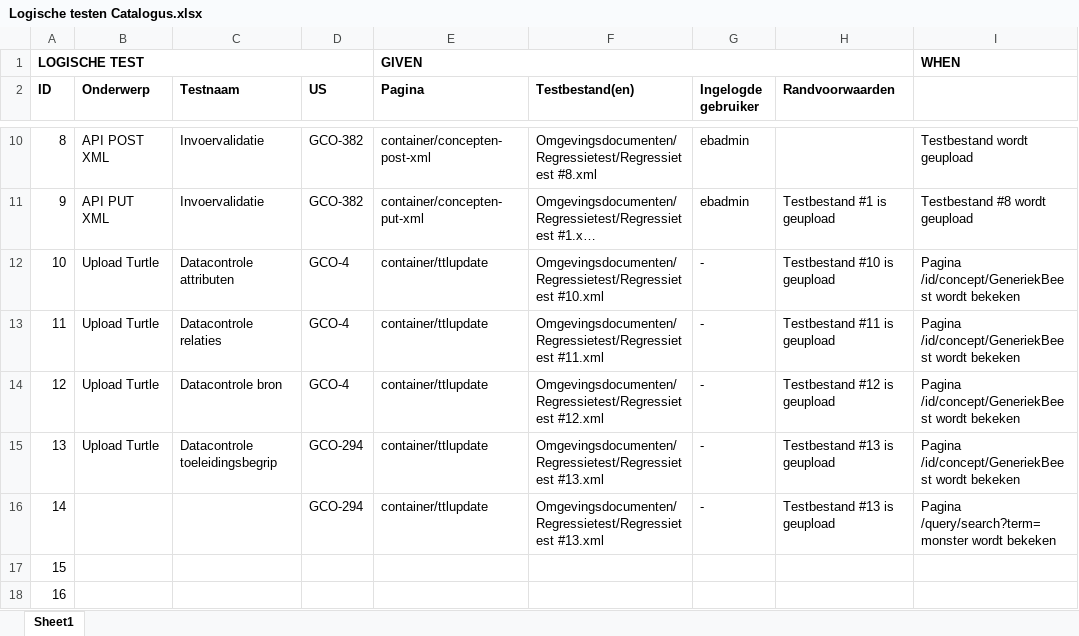
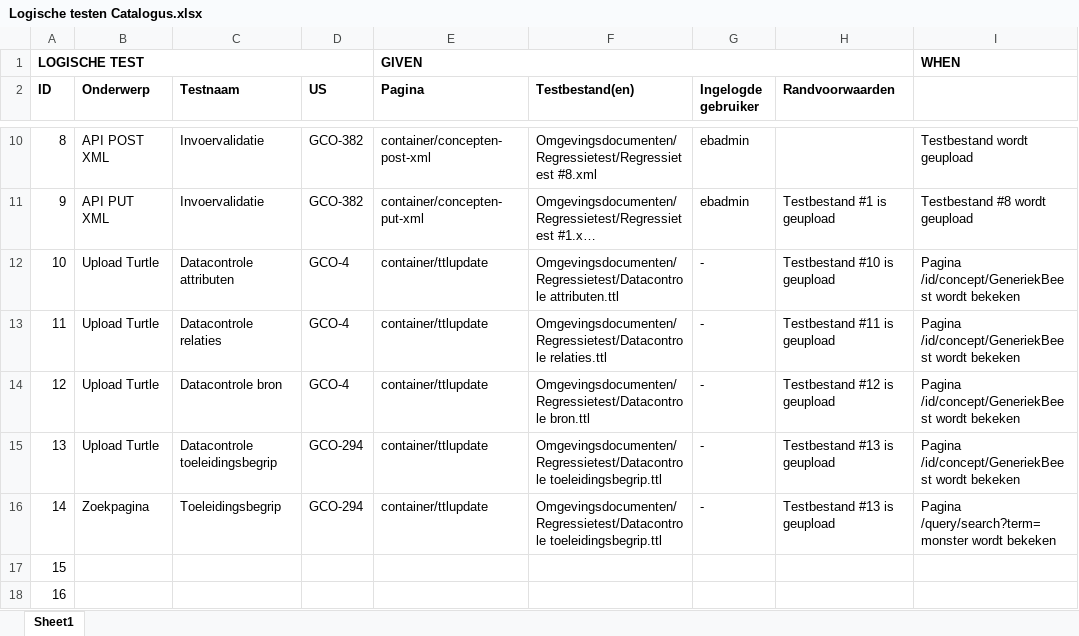
Before and after one commit to bp4mc2/bp4mc2, an Excel workbook: catalogusdata/Logische testen Catalogus.xlsx, sheet Sheet1, drawn as a sheet; only a part is shown, gaps mark what is left out; long unchanged cells end in …; values as stored, in another font and other column widths than the file's, no borders; the diff names each change by its address in the sheet, - before the commit and + after, or states it on an @@ line.

```diff
--- a/catalogusdata/Logische testen Catalogus.xlsx (sheet Sheet1)
+++ b/catalogusdata/Logische testen Catalogus.xlsx (sheet Sheet1)
-F12 (Testbestand(en)): Omgevingsdocumenten/Regressietest/Regressietest #10.xml
+F12 (Testbestand(en)): Omgevingsdocumenten/Regressietest/Datacontrole attributen.ttl
-F13 (Testbestand(en)): Omgevingsdocumenten/Regressietest/Regressietest #11.xml
+F13 (Testbestand(en)): Omgevingsdocumenten/Regressietest/Datacontrole relaties.ttl
-F14 (Testbestand(en)): Omgevingsdocumenten/Regressietest/Regressietest #12.xml
+F14 (Testbestand(en)): Omgevingsdocumenten/Regressietest/Datacontrole bron.ttl
-F15:F16 (Testbestand(en)): Omgevingsdocumenten/Regressietest/Regressietest #13.xml
+F15:F16 (Testbestand(en)): Omgevingsdocumenten/Regressietest/Datacontrole toeleidingsbegrip.ttl
-B16 (Onderwerp): (empty)
+B16 (Onderwerp): Zoekpagina
-C16 (Testnaam): (empty)
+C16 (Testnaam): Toeleidingsbegrip
```
Also changed, not shown: 8 other files.
